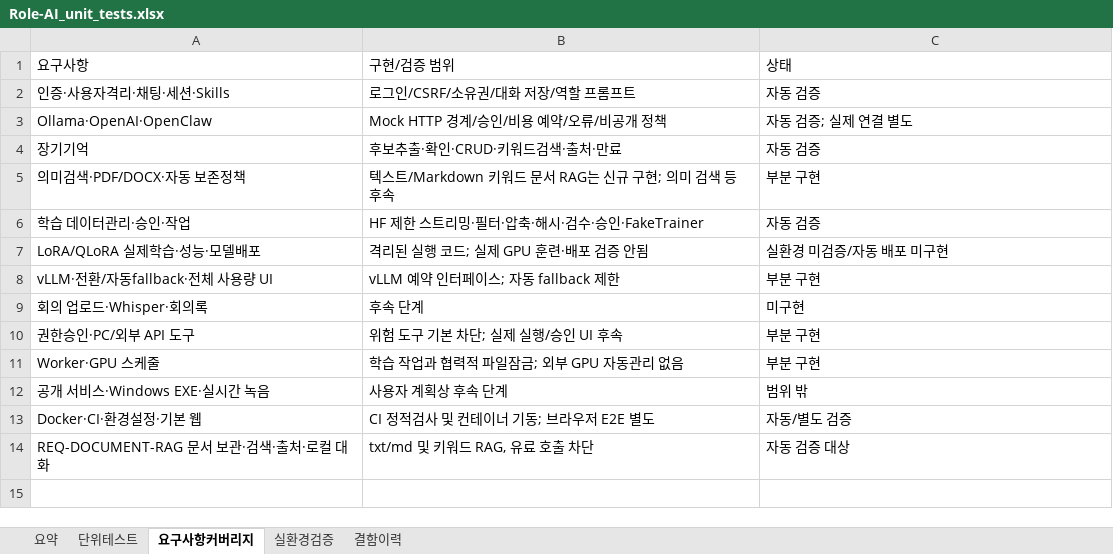
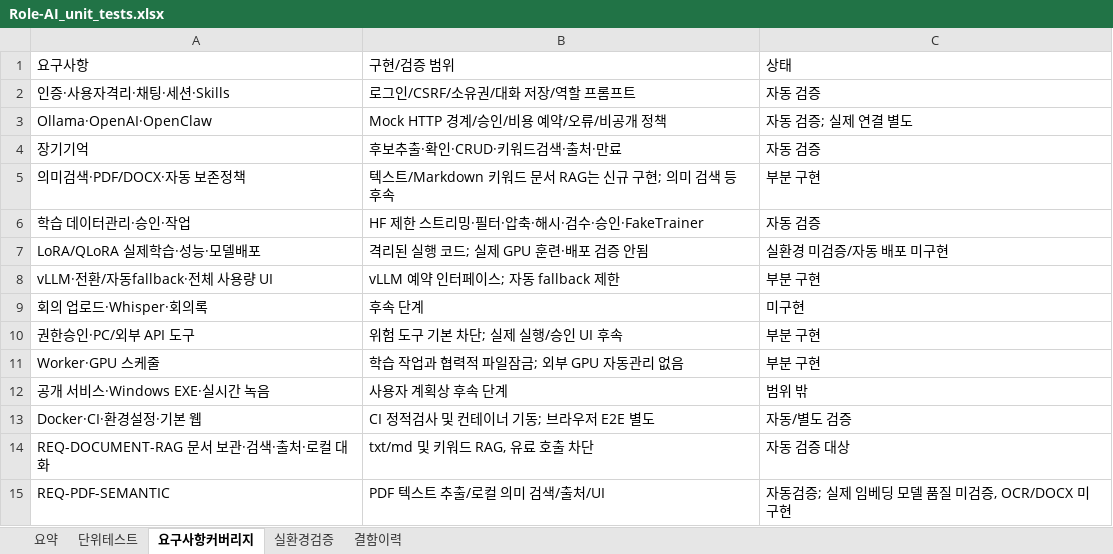
Before and after one commit to wjdwodhks35/Role-AI, an Excel workbook: qa/Role-AI_unit_tests.xlsx, sheet 요구사항커버리지, drawn as a sheet; values as stored, in another font and other column widths than the file's, no borders; the diff names each change by its address in the sheet, - before the commit and + after, or states it on an @@ line.

Commit message:
feat: add isolated PDF extraction and local semantic document retrieval

```diff
--- a/qa/Role-AI_unit_tests.xlsx (sheet 요구사항커버리지)
+++ b/qa/Role-AI_unit_tests.xlsx (sheet 요구사항커버리지)
+row 15: REQ-PDF-SEMANTIC | PDF 텍스트 추출/로컬 의미 검색/출처/UI | 자동검증; 실제 임베딩 모델 품질 미검증, OCR/DOCX 미구현
```
Also changed, not shown: sheet 단위테스트, sheet 요약, 15 other files.
